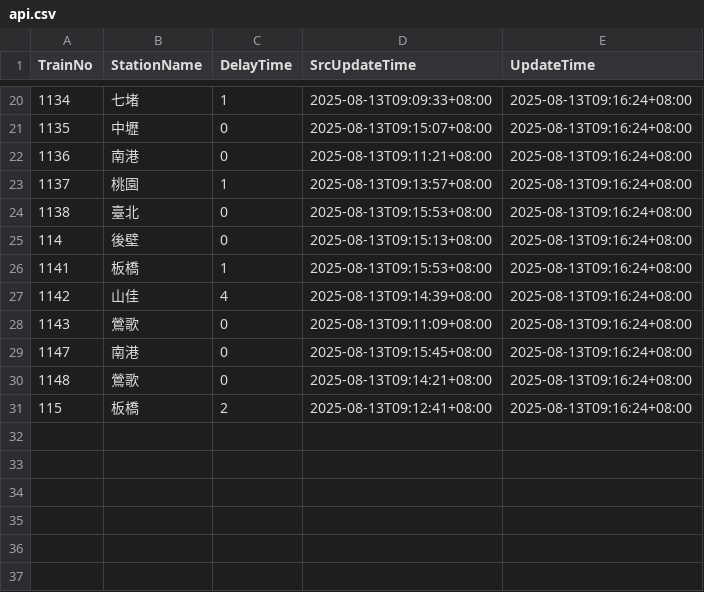
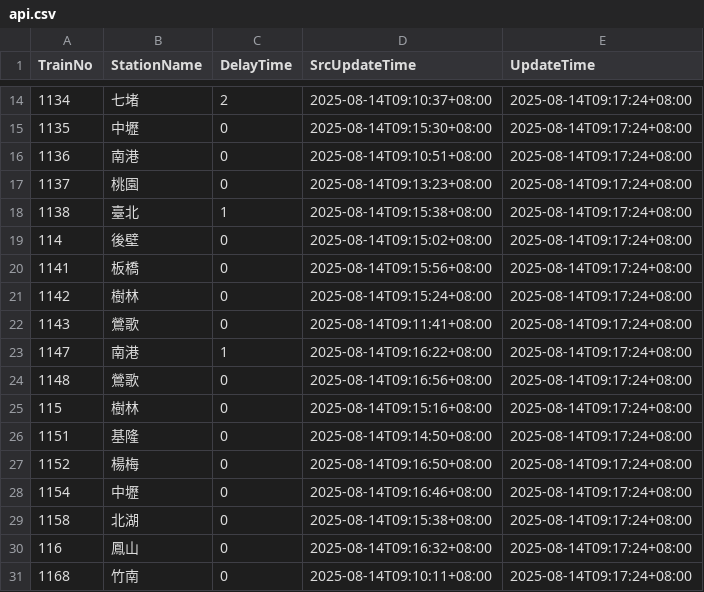
Before and after one commit to funfun0912/Open-Platform-Software-Mid, a CSV file: api.csv, drawn as a sheet; only a part is shown, gaps mark what is left out; the diff covers the shown part only.

```diff
--- a/api.csv
+++ b/api.csv
@@ -20,12 +14,18 @@ TrainNo,StationName,DelayTime,SrcUpdateTime,UpdateTime
-1134,七堵,1,2025-08-13T09:09:33+08:00,2025-08-13T09:16:24+08:00
-1135,中壢,0,2025-08-13T09:15:07+08:00,2025-08-13T09:16:24+08:00
-1136,南港,0,2025-08-13T09:11:21+08:00,2025-08-13T09:16:24+08:00
-1137,桃園,1,2025-08-13T09:13:57+08:00,2025-08-13T09:16:24+08:00
-1138,臺北,0,2025-08-13T09:15:53+08:00,2025-08-13T09:16:24+08:00
-114,後壁,0,2025-08-13T09:15:13+08:00,2025-08-13T09:16:24+08:00
-1141,板橋,1,2025-08-13T09:15:53+08:00,2025-08-13T09:16:24+08:00
-1142,山佳,4,2025-08-13T09:14:39+08:00,2025-08-13T09:16:24+08:00
-1143,鶯歌,0,2025-08-13T09:11:09+08:00,2025-08-13T09:16:24+08:00
-1147,南港,0,2025-08-13T09:15:45+08:00,2025-08-13T09:16:24+08:00
-1148,鶯歌,0,2025-08-13T09:14:21+08:00,2025-08-13T09:16:24+08:00
-115,板橋,2,2025-08-13T09:12:41+08:00,2025-08-13T09:16:24+08:00
+1134,七堵,2,2025-08-14T09:10:37+08:00,2025-08-14T09:17:24+08:00
+1135,中壢,0,2025-08-14T09:15:30+08:00,2025-08-14T09:17:24+08:00
+1136,南港,0,2025-08-14T09:10:51+08:00,2025-08-14T09:17:24+08:00
+1137,桃園,0,2025-08-14T09:13:23+08:00,2025-08-14T09:17:24+08:00
+1138,臺北,1,2025-08-14T09:15:38+08:00,2025-08-14T09:17:24+08:00
+114,後壁,0,2025-08-14T09:15:02+08:00,2025-08-14T09:17:24+08:00
+1141,板橋,0,2025-08-14T09:15:56+08:00,2025-08-14T09:17:24+08:00
+1142,樹林,0,2025-08-14T09:15:24+08:00,2025-08-14T09:17:24+08:00
+1143,鶯歌,0,2025-08-14T09:11:41+08:00,2025-08-14T09:17:24+08:00
+1147,南港,1,2025-08-14T09:16:22+08:00,2025-08-14T09:17:24+08:00
+1148,鶯歌,0,2025-08-14T09:16:56+08:00,2025-08-14T09:17:24+08:00
+115,樹林,0,2025-08-14T09:15:16+08:00,2025-08-14T09:17:24+08:00
+1151,基隆,0,2025-08-14T09:14:50+08:00,2025-08-14T09:17:24+08:00
+1152,楊梅,0,2025-08-14T09:16:50+08:00,2025-08-14T09:17:24+08:00
+1154,中壢,0,2025-08-14T09:16:46+08:00,2025-08-14T09:17:24+08:00
+1158,北湖,0,2025-08-14T09:15:38+08:00,2025-08-14T09:17:24+08:00
+116,鳳山,0,2025-08-14T09:16:32+08:00,2025-08-14T09:17:24+08:00
+1168,竹南,0,2025-08-14T09:10:11+08:00,2025-08-14T09:17:24+08:00
```
Also changed, not shown: 1 added row, 7 removed rows and 28 edited cells elsewhere in this file.
